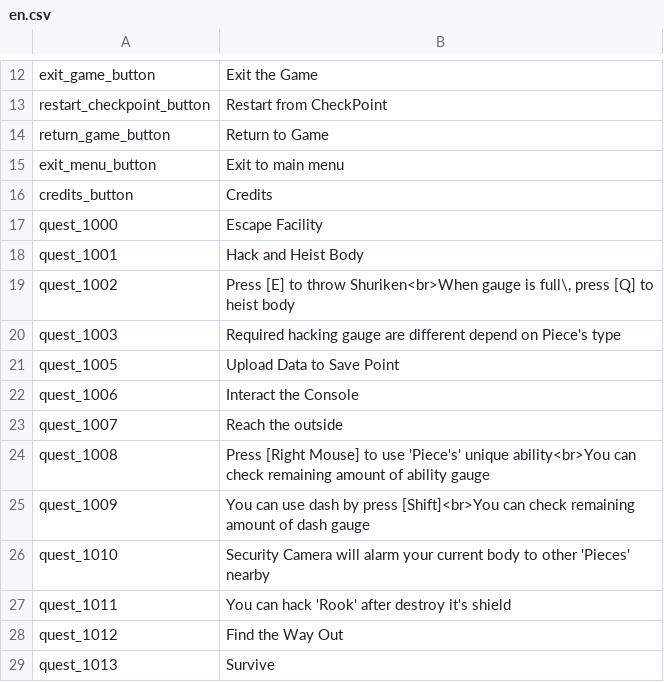
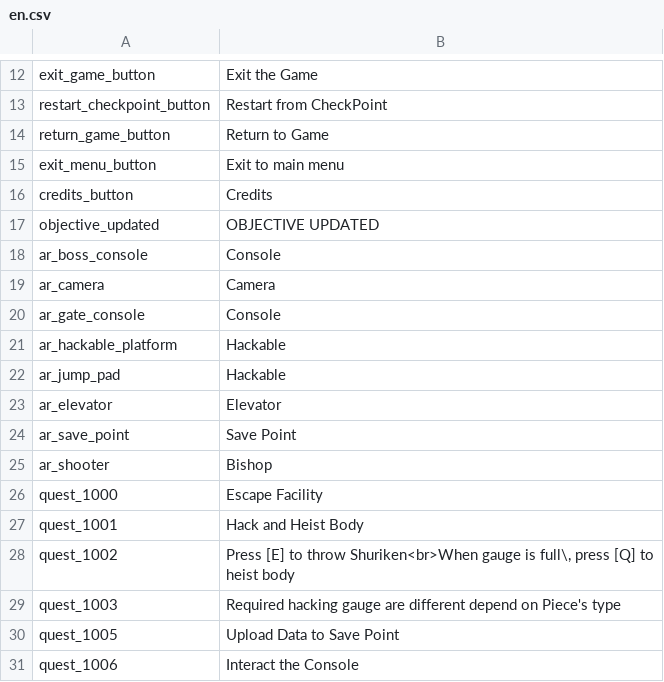
Before and after one commit to LOONACIA/Project_H, a CSV file: Assets/Resources/Localization/en.csv, drawn as a sheet; only a part is shown, gaps mark what is left out; the shorter side is filled out with more unchanged rows; the diff names each change by its address in the sheet, - before the commit and + after, or states it on an @@ line.

```diff
--- a/Assets/Resources/Localization/en.csv
+++ b/Assets/Resources/Localization/en.csv
+row 17: objective_updated | OBJECTIVE UPDATED
+row 18: ar_boss_console | Console
+row 19: ar_camera | Camera
+row 20: ar_gate_console | Console
+row 21: ar_hackable_platform | Hackable
+row 22: ar_jump_pad | Hackable
+row 23: ar_elevator | Elevator
+row 24: ar_save_point | Save Point
+row 25: ar_shooter | Bishop
```
Also changed, not shown: Assets/Resources/Localization/ko.csv, 16 other files.
